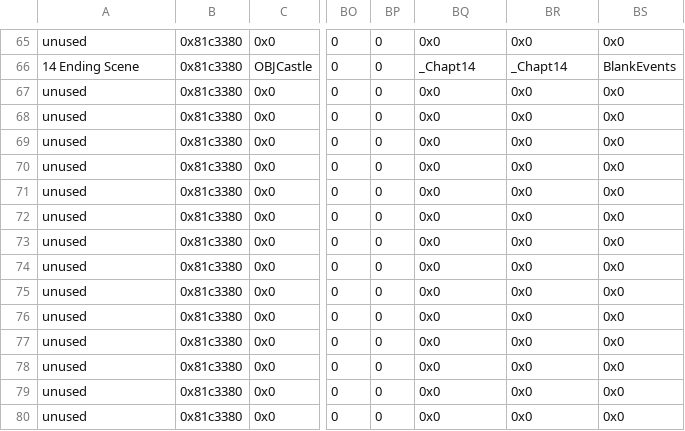
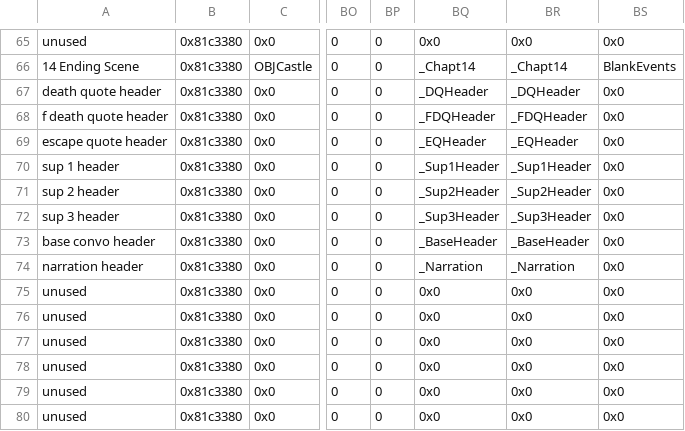
Before and after one commit to Retina1/TMGC_Buildfiles, a CSV file: Tables/NightmareModules/ChapterData/ChapterData.csv, drawn as a sheet; only a part is shown, gaps mark what is left out; the diff names each change by its address in the sheet, - before the commit and + after, or states it on an @@ line.

```diff
--- a/Tables/NightmareModules/ChapterData/ChapterData.csv
+++ b/Tables/NightmareModules/ChapterData/ChapterData.csv
-A67: unused
+A67: death quote header
-BQ67: 0x0
+BQ67: _DQHeader
-BR67: 0x0
+BR67: _DQHeader
-A68: unused
+A68: f death quote header
-BQ68: 0x0
+BQ68: _FDQHeader
-BR68: 0x0
+BR68: _FDQHeader
-A69: unused
+A69: escape quote header
-BQ69: 0x0
+BQ69: _EQHeader
-BR69: 0x0
+BR69: _EQHeader
-A70: unused
+A70: sup 1 header
-BQ70: 0x0
+BQ70: _Sup1Header
-BR70: 0x0
+BR70: _Sup1Header
-A71: unused
+A71: sup 2 header
-BQ71: 0x0
+BQ71: _Sup2Header
-BR71: 0x0
+BR71: _Sup2Header
-A72: unused
+A72: sup 3 header
-BQ72: 0x0
+BQ72: _Sup3Header
-BR72: 0x0
+BR72: _Sup3Header
-A73: unused
+A73: base convo header
-BQ73: 0x0
+BQ73: _BaseHeader
-BR73: 0x0
+BR73: _BaseHeader
-A74: unused
+A74: narration header
-BQ74: 0x0
+BQ74: _Narration
-BR74: 0x0
+BR74: _Narration
```
Also changed, not shown: 57 other files.
